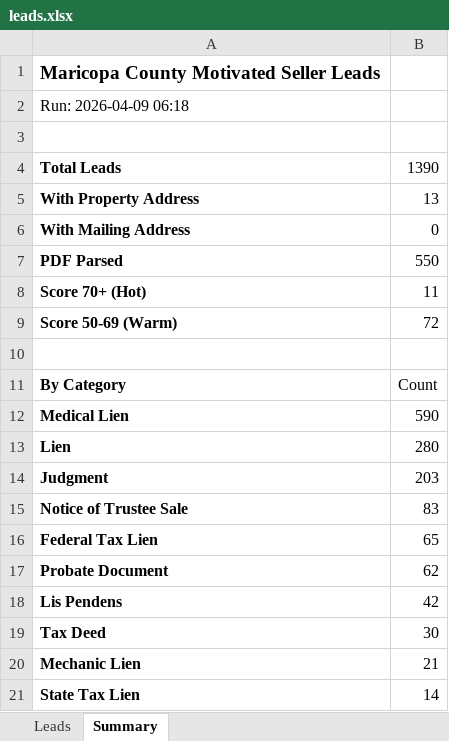
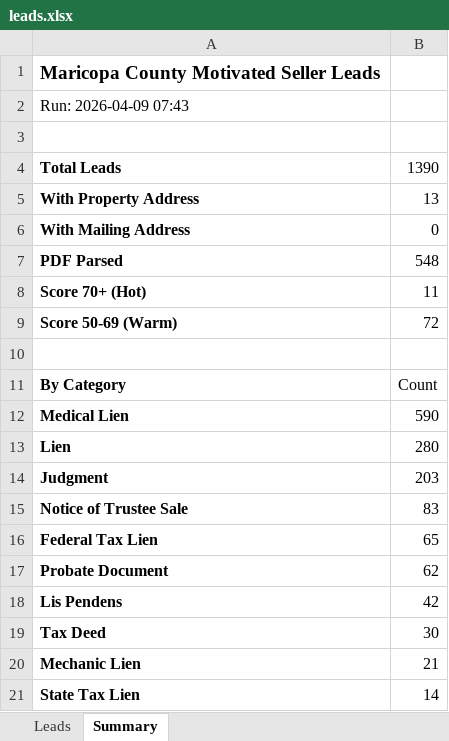
Before and after one commit to Darqsin/Four-Rings-CRM, an Excel workbook: data/leads.xlsx, sheet Summary, drawn as a sheet; values as stored, in another font and other column widths than the file's, no borders; the diff names each change by its address in the sheet, - before the commit and + after, or states it on an @@ line.

```diff
--- a/data/leads.xlsx (sheet Summary)
+++ b/data/leads.xlsx (sheet Summary)
-A2: Run: 2026-04-09 06:18
+A2: Run: 2026-04-09 07:43
-B7: 550
+B7: 548
```
Also changed, not shown: sheet Leads, 3 other files.
